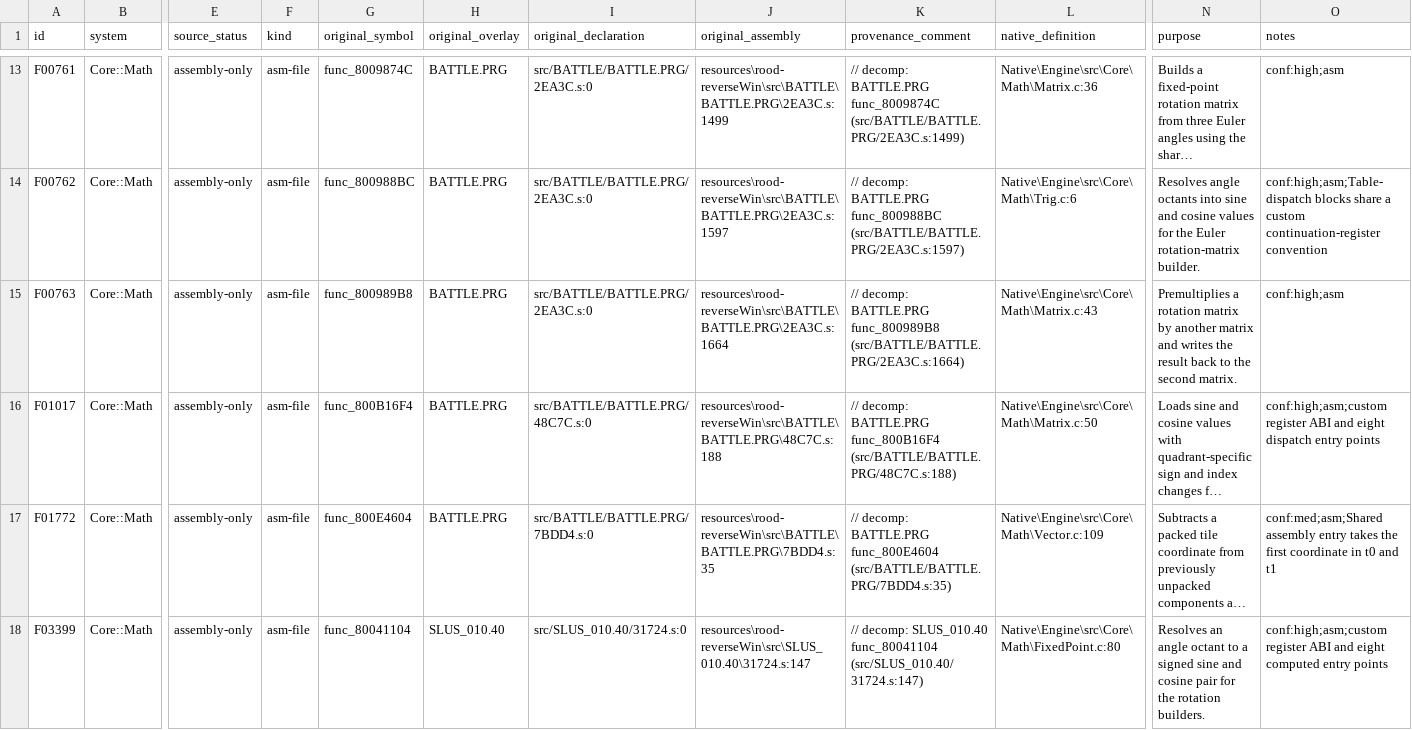
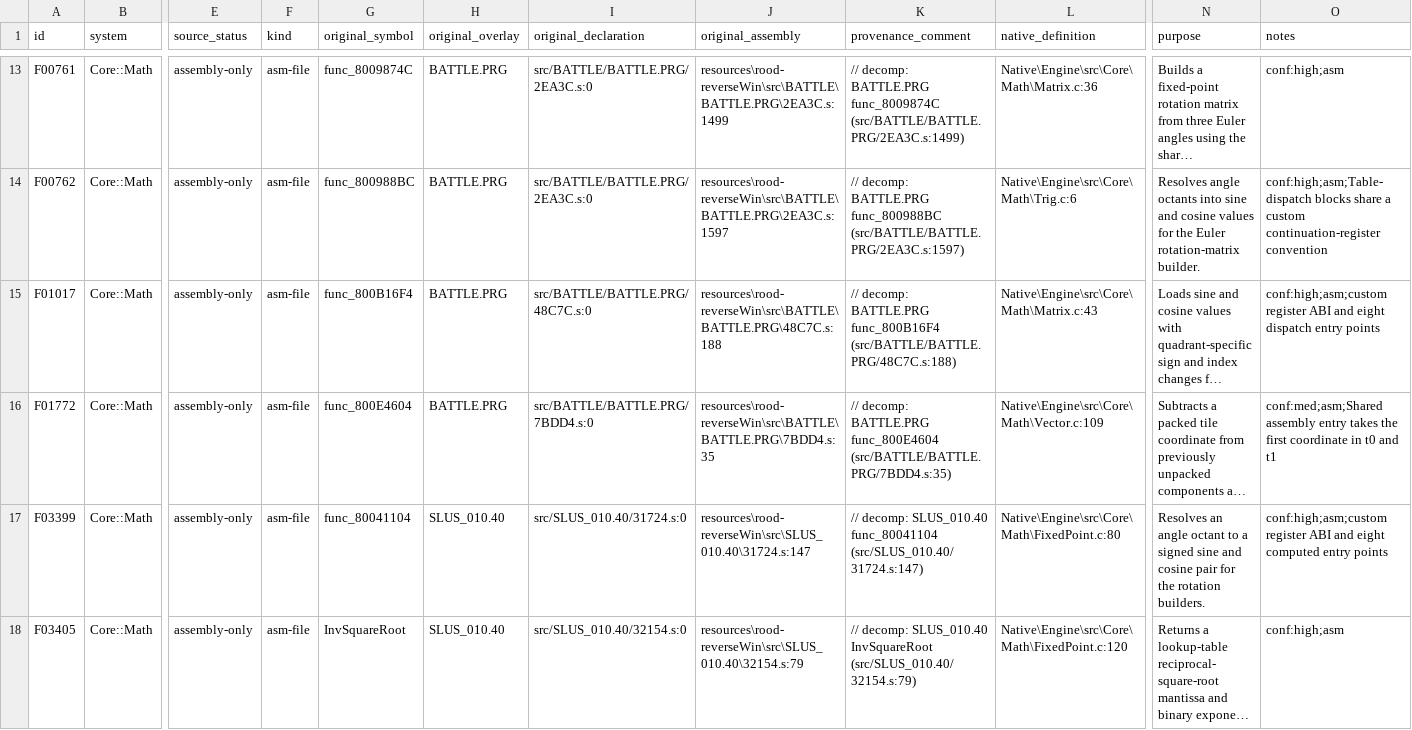
Before and after one commit to JEschete/VS-NativePort, a CSV file: Docs/ASSEMBLY_GAPS.csv, drawn as a sheet; only a part is shown, gaps mark what is left out; the shorter side is filled out with more unchanged rows; long unchanged cells end in …; removed rows and columns are numbered as before the commit, all else as after; rows hold the shown columns only; the diff names each change by its address in the sheet, - before the commit and + after, or states it on an @@ line.

Commit message:
Restore typed BATTLE rotation product

```diff
--- a/Docs/ASSEMBLY_GAPS.csv
+++ b/Docs/ASSEMBLY_GAPS.csv
-row 15: F00763 | Core::Math | assembly-only | asm-file | func_800989B8 | BATTLE.PRG | src/BATTLE/BATTLE.PRG/2EA3C.s:0 | resources\rood-reverseWin\src\BATTLE\BATTLE.PRG\2EA3C.s:1664 | // decomp: BATTLE.PRG func_800989B8 (src/BATTLE/BATTLE.PRG/2EA3C.s:1664) | Native\Engine\src\Core\Math\Matrix.c:43 | Premultiplies a rotation matrix by another matrix and writes the result back to the second matrix. | conf:high;asm
-L15 (native_definition): Native\Engine\src\Core\Math\Matrix.c:50
+L15 (native_definition): Native\Engine\src\Core\Math\Matrix.c:43
```
Also changed, not shown: Docs/ASSEMBLY_GAP_COVERAGE.csv, tools/port/owned.csv, 10 other files.
